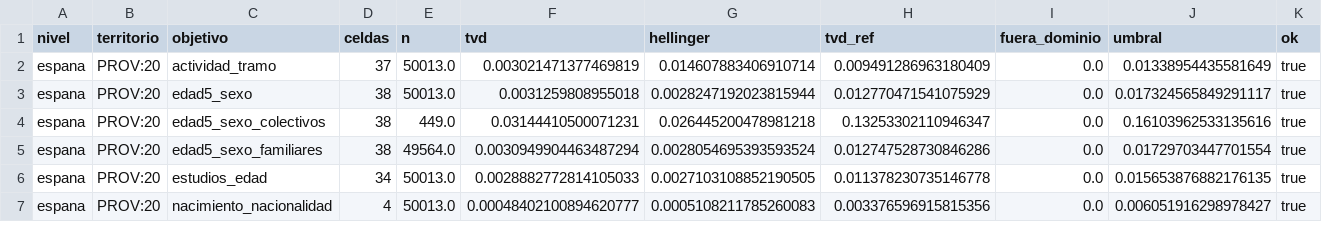
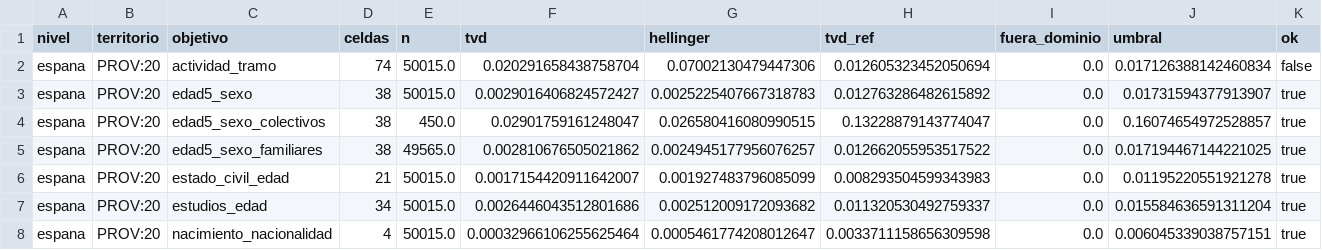
Before and after one commit to AlvaroArriola/SyntheticPopulation, a CSV file: reports/fase_05/2026-01-01_PROV_20_50000_s1_v_marg.csv, drawn as a sheet; only a part is shown; the diff covers the shown part only.

```diff
--- a/reports/fase_05/2026-01-01_PROV_20_50000_s1_v_marg.csv
+++ b/reports/fase_05/2026-01-01_PROV_20_50000_s1_v_marg.csv
@@ -1,7 +1,8 @@
 nivel,territorio,objetivo,celdas,n,tvd,hellinger,tvd_ref,fuera_dominio,umbral,ok
-espana,PROV:20,actividad_tramo,37,50013.0,0.003021471377469819,0.014607883406910714,0.009491286963180409,0.0,0.01338954435581649,true
-espana,PROV:20,edad5_sexo,38,50013.0,0.0031259808955018,0.0028247192023815944,0.012770471541075929,0.0,0.017324565849291117,true
-espana,PROV:20,edad5_sexo_colectivos,38,449.0,0.03144410500071231,0.026445200478981218,0.13253302110946347,0.0,0.16103962533135616,true
-espana,PROV:20,edad5_sexo_familiares,38,49564.0,0.0030949904463487294,0.0028054695393593524,0.012747528730846286,0.0,0.01729703447701554,true
-espana,PROV:20,estudios_edad,34,50013.0,0.0028882772814105033,0.0027103108852190505,0.011378230735146778,0.0,0.015653876882176135,true
-espana,PROV:20,nacimiento_nacionalidad,4,50013.0,0.00048402100894620777,0.0005108211785260083,0.003376596915815356,0.0,0.006051916298978427,true
+espana,PROV:20,actividad_tramo,74,50015.0,0.020291658438758704,0.07002130479447306,0.012605323452050694,0.0,0.017126388142460834,false
+espana,PROV:20,edad5_sexo,38,50015.0,0.0029016406824572427,0.0025225407667318783,0.012763286482615892,0.0,0.01731594377913907,true
+espana,PROV:20,edad5_sexo_colectivos,38,450.0,0.02901759161248047,0.026580416080990515,0.13228879143774047,0.0,0.16074654972528857,true
+espana,PROV:20,edad5_sexo_familiares,38,49565.0,0.002810676505021862,0.0024945177956076257,0.012662055953517522,0.0,0.017194467144221025,true
+espana,PROV:20,estado_civil_edad,21,50015.0,0.0017154420911642007,0.001927483796085099,0.008293504599343983,0.0,0.01195220551921278,true
+espana,PROV:20,estudios_edad,34,50015.0,0.0026446043512801686,0.002512009172093682,0.011320530492759337,0.0,0.015584636591311204,true
+espana,PROV:20,nacimiento_nacionalidad,4,50015.0,0.00032966106255625464,0.0005461774208012647,0.0033711158656309598,0.0,0.006045339038757151,true
```
Also changed, not shown: 1 added row and 40 edited cells elsewhere in this file, reports/fase_05/2026-01-01_PROV_04_50000_s1_v_marg.csv, reports/fase_05/2026-01-01_PROV_32_50000_s1_v_marg.csv, 14 other files.
